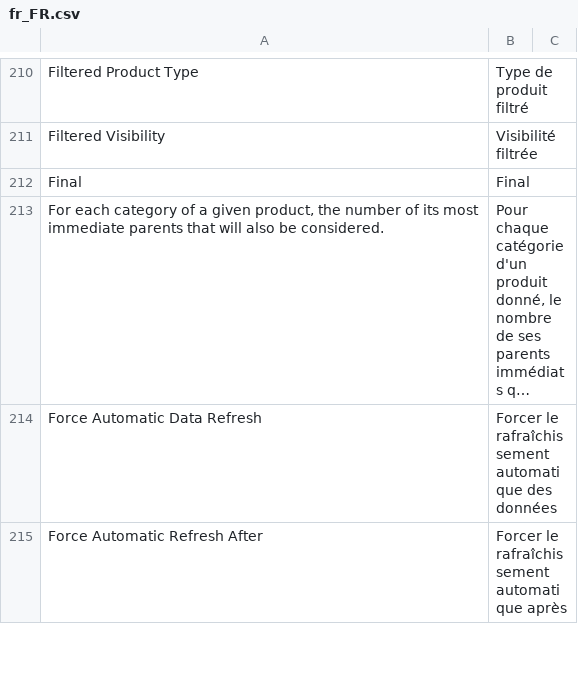
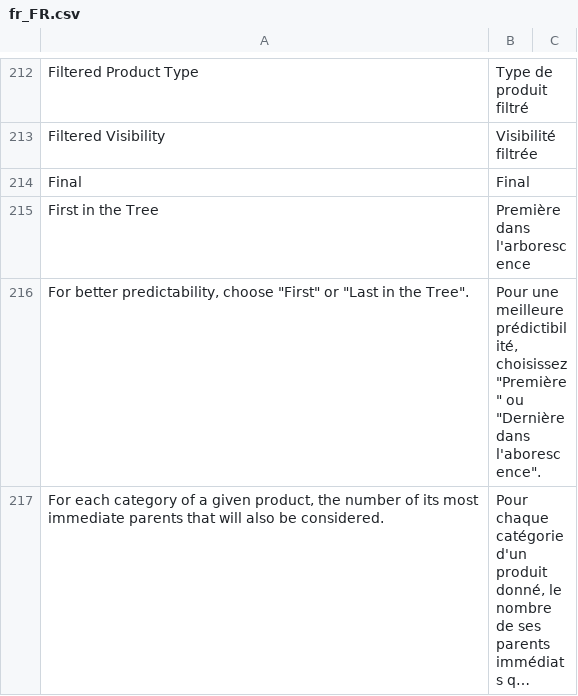
Before and after one commit to shoppingflux/module-magento2, a CSV file: i18n/fr_FR.csv, drawn as a sheet; only a part is shown, gaps mark what is left out; the shorter side is filled out with more unchanged rows; long unchanged cells end in …; the diff covers the shown part only; the diff names each change by its address in the sheet, - before the commit and + after, or states it on an @@ line.

Commit message:
Add an option to choose how to break tied category selections

```diff
--- a/i18n/fr_FR.csv
+++ b/i18n/fr_FR.csv
+row 215: First in the Tree | Première dans l'arborescence
+row 216: For better predictability, choose "First" or "Last in the Tree". | Pour une meilleure prédictibilité, choisissez "Première" ou "Dernière dans l'aborescence".
```
Also changed, not shown: 7 added rows and 4 edited cells elsewhere in this file, 6 other files.
